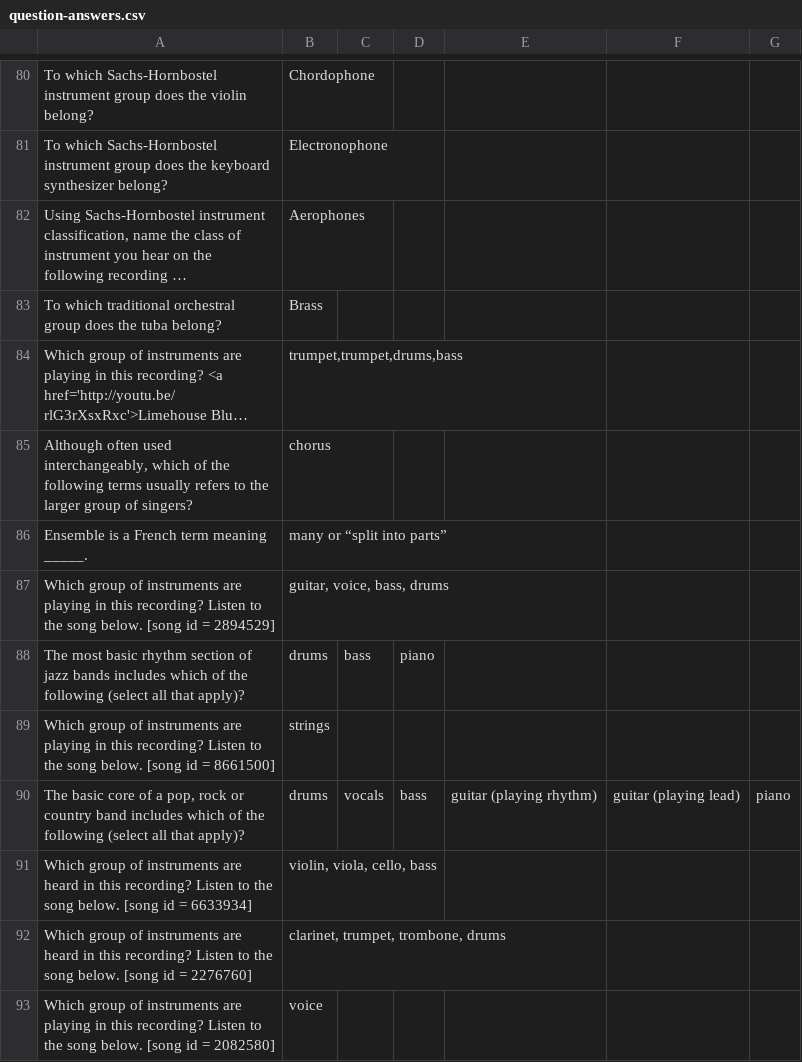
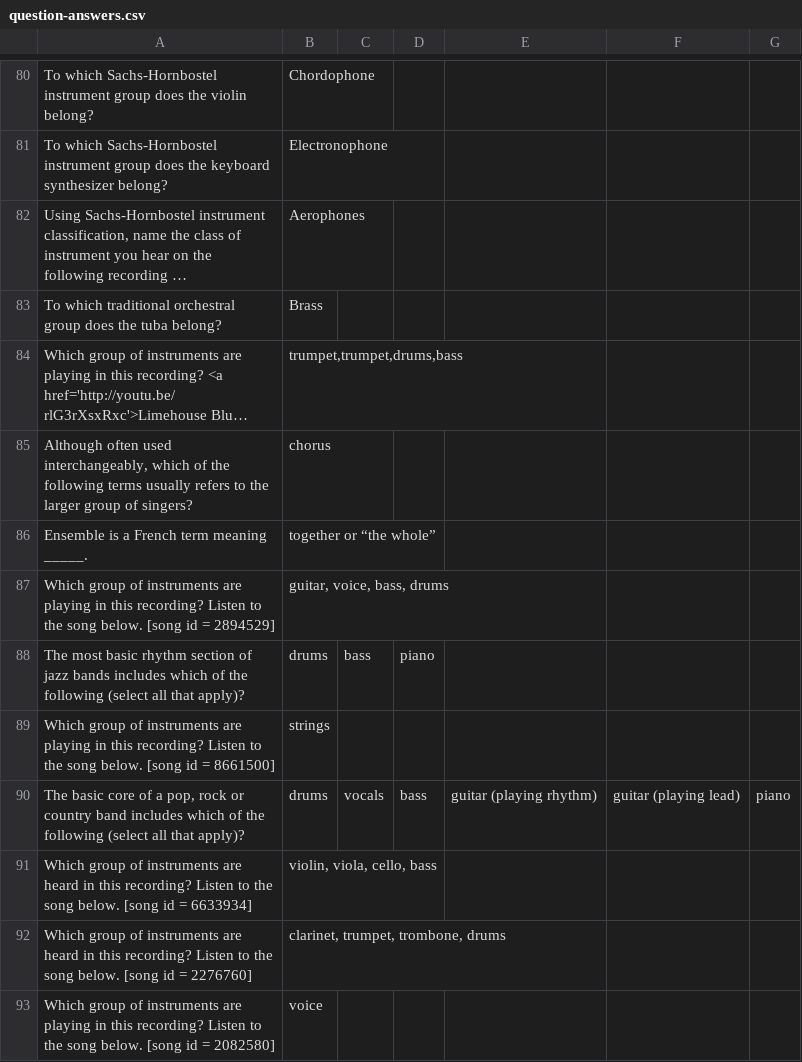
Before and after one commit to SonOfLysander/Music1010-SpringMVC-AngularJS, a CSV file: src/main/webapp/WEB-INF/csv/question-answers.csv, drawn as a sheet; only a part is shown, gaps mark what is left out; long unchanged cells end in …; the diff names each change by its address in the sheet, - before the commit and + after, or states it on an @@ line.

Commit message:
Corrected an answer that was incorrectly recorded

```diff
--- a/src/main/webapp/WEB-INF/csv/question-answers.csv
+++ b/src/main/webapp/WEB-INF/csv/question-answers.csv
-B86: many or “split into parts”
+B86: together or “the whole”
```
